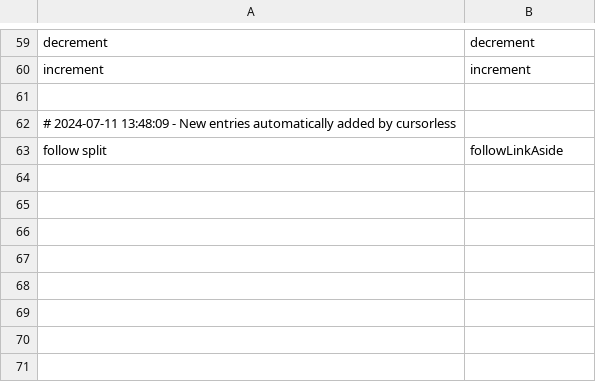
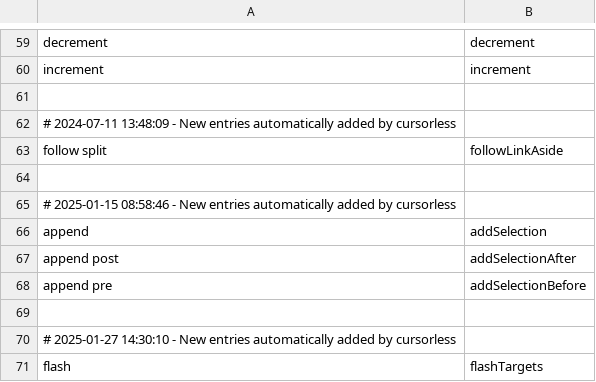
Before and after one commit to MartinRykfors/knausj_talon, a CSV file: cursorless-settings/actions.csv, drawn as a sheet; only a part is shown, gaps mark what is left out.

Commit message:
Add new cursorless actions

```diff
--- a/cursorless-settings/actions.csv
+++ b/cursorless-settings/actions.csv
@@ -63 +63,9 @@ increment, increment
 follow split, followLinkAside
+
+# 2025-01-15 08:58:46 - New entries automatically added by cursorless
+append, addSelection
+append post, addSelectionAfter
+append pre, addSelectionBefore
+
+# 2025-01-27 14:30:10 - New entries automatically added by cursorless
+flash, flashTargets
```
